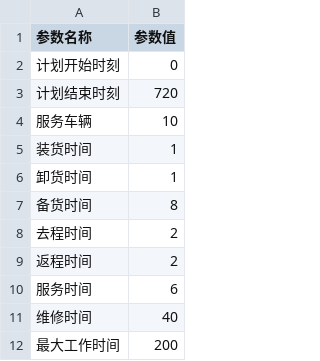
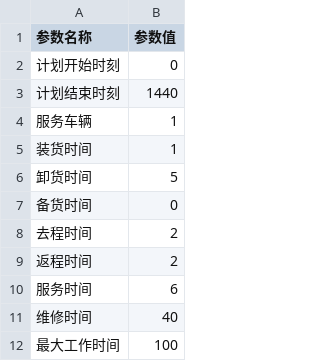
Before and after one commit to ZhiyingChen/rostering, a CSV file: data.csv, drawn as a sheet.

```diff
--- a/data.csv
+++ b/data.csv
@@ -2,7 +2,7 @@
 计划开始时刻,0
-计划结束时刻,720
-服务车辆,10
+计划结束时刻,1440
+服务车辆,1
 装货时间,1
-卸货时间,1
-备货时间,8
+卸货时间,5
+备货时间,0
 去程时间,2
@@ -11,2 +11,2 @@
 维修时间,40
-最大工作时间,200
+最大工作时间,100
```
Also changed, not shown: 2 other files.
